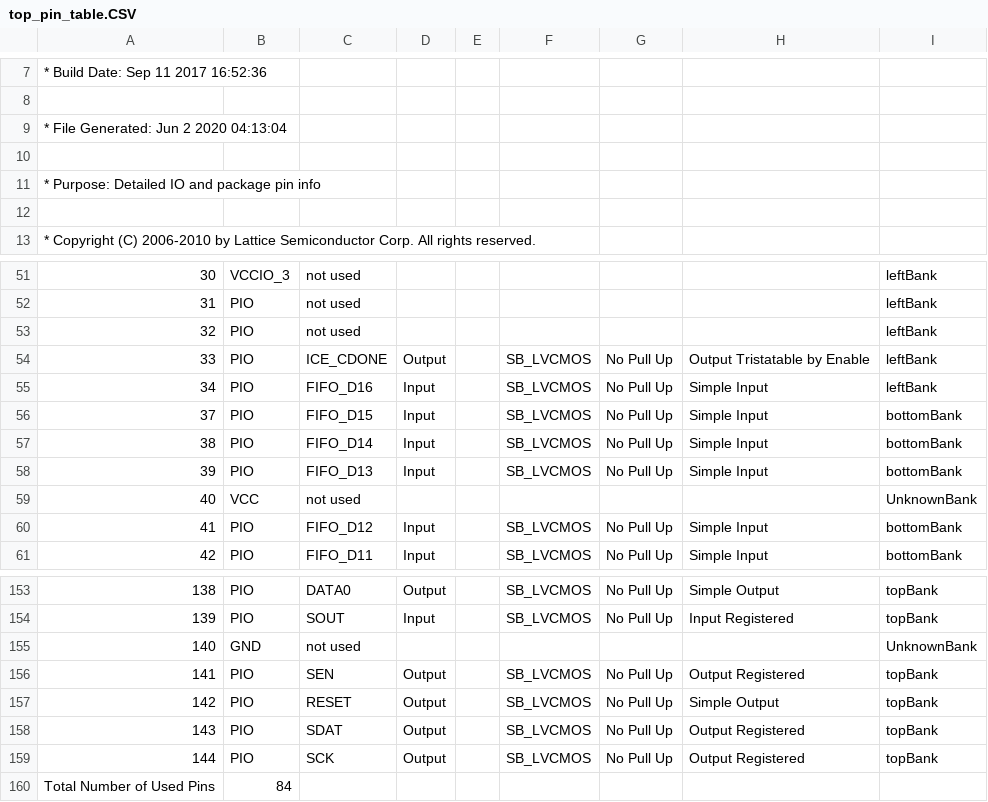
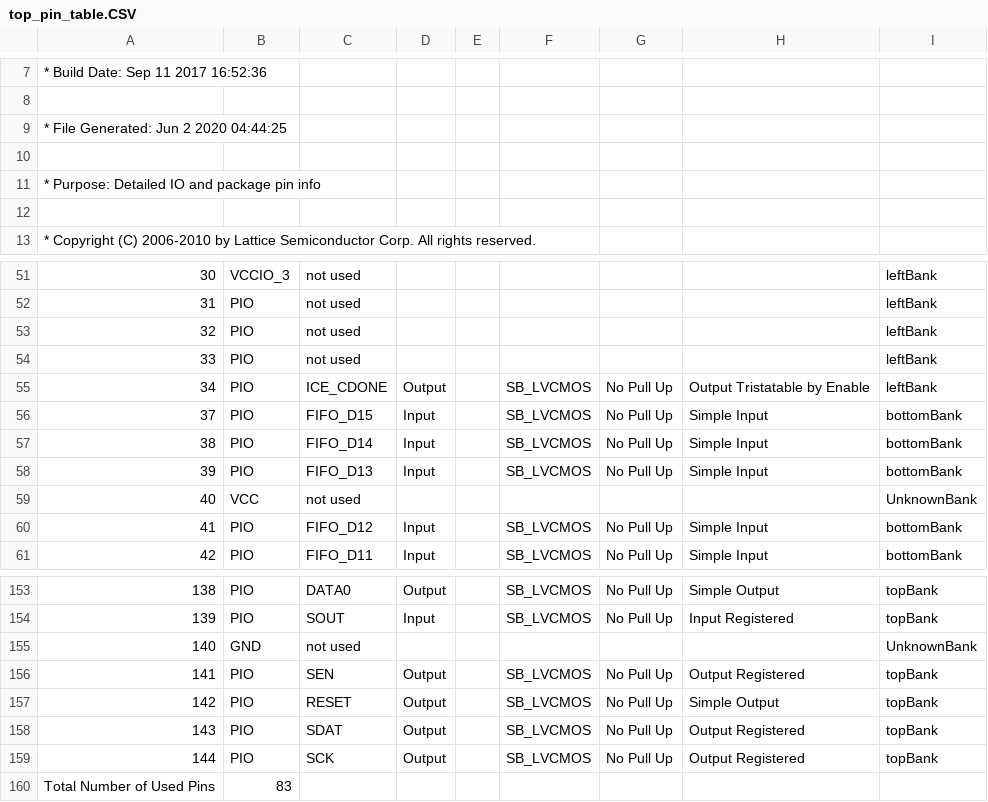
Before and after one commit to andrewkadis/HoloBlade, a CSV file: HoloBlade_Implmnt/sbt/outputs/packer/top_pin_table.CSV, drawn as a sheet; only a part is shown, gaps mark what is left out; removed rows and columns are numbered as before the commit, all else as after; the diff names each change by its address in the sheet, - before the commit and + after, or states it on an @@ line.

Commit message:
able to update half-a-frame using DATA interface, wohoo, some instability in exact num of lines updated

```diff
--- a/HoloBlade_Implmnt/sbt/outputs/packer/top_pin_table.CSV
+++ b/HoloBlade_Implmnt/sbt/outputs/packer/top_pin_table.CSV
@@ column A renumbered between rows 9 and 55 @@
+row 54: 33 | PIO | not used |  |  |  |  |  | leftBank
-row 55: 34 | PIO | FIFO_D16 | Input |  | SB_LVCMOS | No Pull Up | Simple Input | leftBank
-B160: 84
+B160: 83
```
Also changed, not shown: 40 other files.
